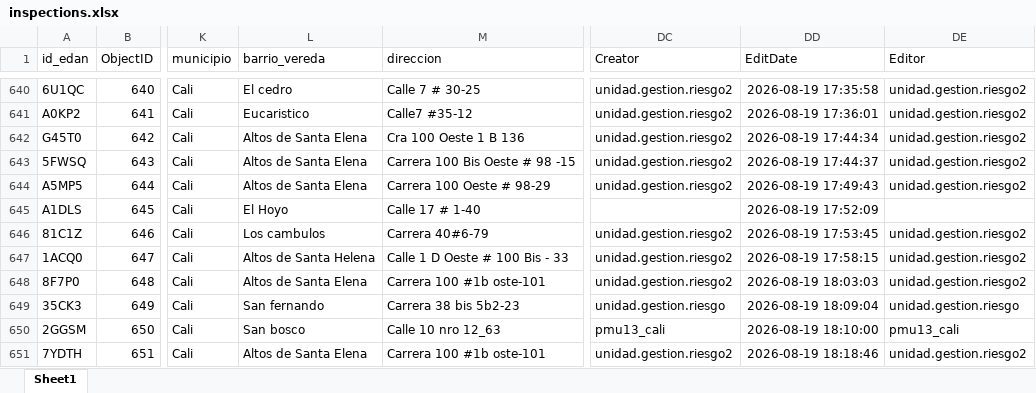
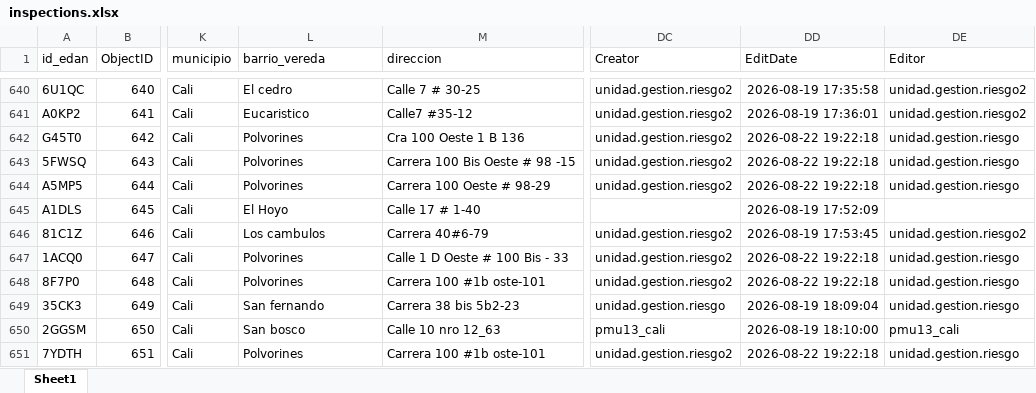
Before and after one commit to Juanpgm/sismo-cali-dashboard, an Excel workbook: web/data/inspections.xlsx, sheet Sheet1, drawn as a sheet; only a part is shown, gaps mark what is left out; values as stored, in another font and other column widths than the file's, no borders; the diff covers the shown part only; the diff names each change by its address in the sheet, - before the commit and + after, or states it on an @@ line.

Commit message:
chore: refresh dashboard data (auto)

```diff
--- a/web/data/inspections.xlsx (sheet Sheet1)
+++ b/web/data/inspections.xlsx (sheet Sheet1)
-L642:L644 (barrio_vereda): Altos de Santa Elena
+L642:L644 (barrio_vereda): Polvorines
-DD642 (EditDate): 2026-08-19 17:44:34
+DD642 (EditDate): 2026-08-22 19:22:18
-DE642:DE644 (Editor): unidad.gestion.riesgo2
+DE642:DE644 (Editor): unidad.gestion.riesgo
-DD643 (EditDate): 2026-08-19 17:44:37
+DD643 (EditDate): 2026-08-22 19:22:18
-DD644 (EditDate): 2026-08-19 17:49:43
+DD644 (EditDate): 2026-08-22 19:22:18
-L647 (barrio_vereda): Altos de Santa Helena
+L647 (barrio_vereda): Polvorines
-DD647 (EditDate): 2026-08-19 17:58:15
+DD647 (EditDate): 2026-08-22 19:22:18
-DE647:DE648 (Editor): unidad.gestion.riesgo2
+DE647:DE648 (Editor): unidad.gestion.riesgo
-L648 (barrio_vereda): Altos de Santa Elena
+L648 (barrio_vereda): Polvorines
-DD648 (EditDate): 2026-08-19 18:03:03
+DD648 (EditDate): 2026-08-22 19:22:18
-L651 (barrio_vereda): Altos de Santa Elena
+L651 (barrio_vereda): Polvorines
-DD651 (EditDate): 2026-08-19 18:18:46
+DD651 (EditDate): 2026-08-22 19:22:18
-DE651 (Editor): unidad.gestion.riesgo2
+DE651 (Editor): unidad.gestion.riesgo
```
Also changed, not shown: 1 added row and 262 edited cells elsewhere in this sheet, 2 other files.
